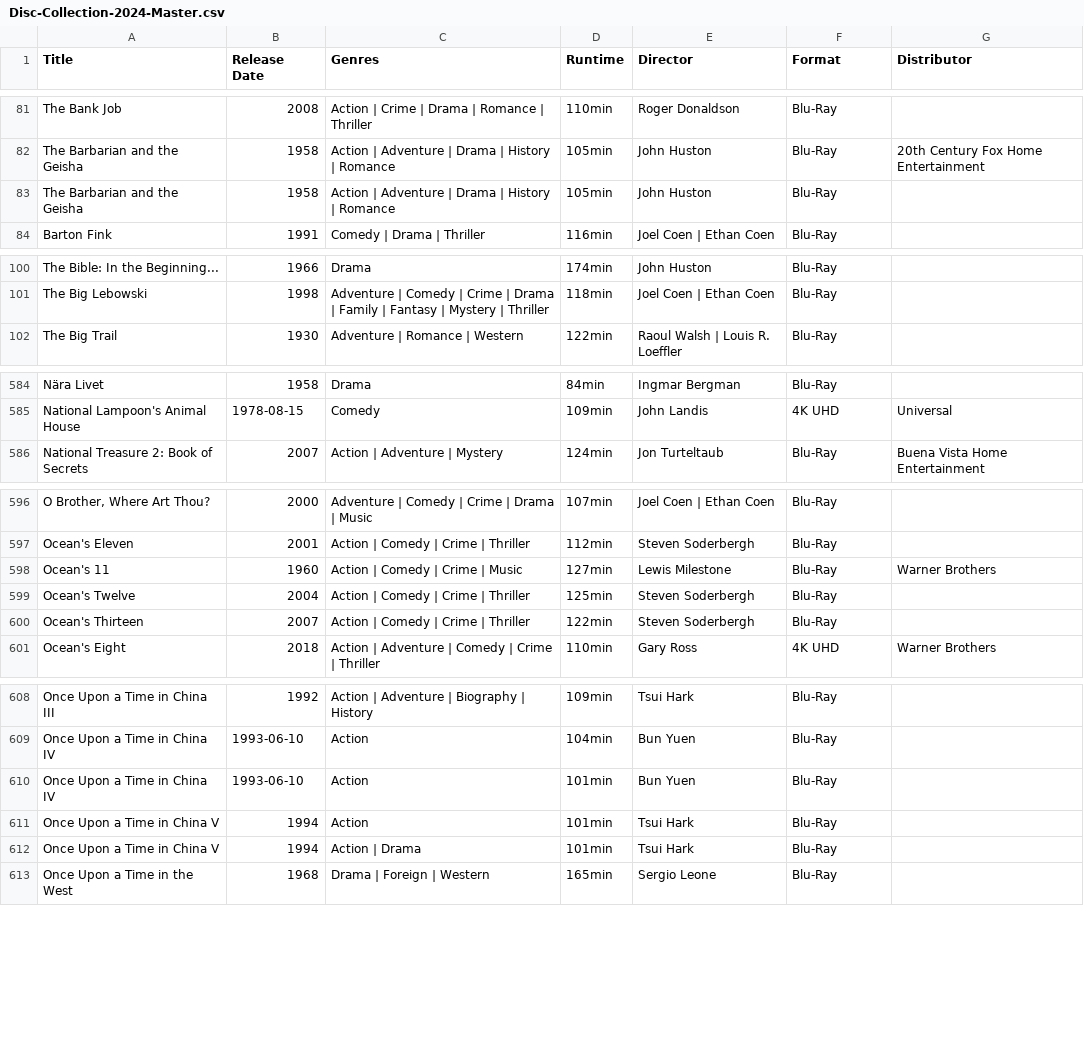
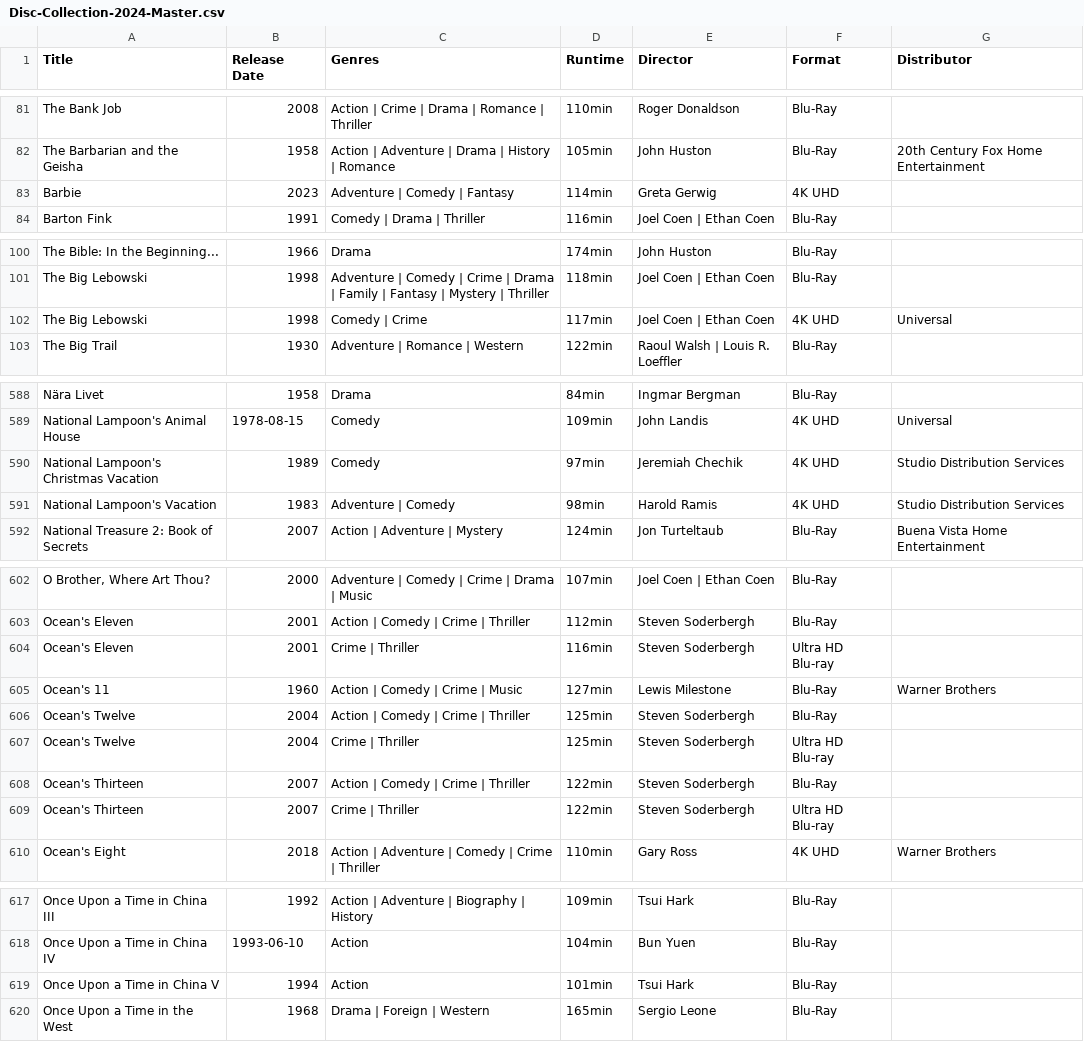
Before and after one commit to srv1054/blu-ray-HD-UHD-discs, a CSV file: Disc-Collection-2024-Master.csv, drawn as a sheet; only a part is shown, gaps mark what is left out; removed rows and columns are numbered as before the commit, all else as after; the diff covers the shown part only; the diff names each change by its address in the sheet, - before the commit and + after, or states it on an @@ line.

```diff
--- a/Disc-Collection-2024-Master.csv
+++ b/Disc-Collection-2024-Master.csv
-row 83: The Barbarian and the Geisha | 1958 | Action | Adventure | Drama | History | Romance | 105min | John Huston | Blu-Ray
+row 83: Barbie | 2023 | Adventure | Comedy | Fantasy | 114min | Greta Gerwig | 4K UHD
+row 102: The Big Lebowski | 1998 | Comedy | Crime | 117min | Joel Coen | Ethan Coen | 4K UHD | Universal
+row 590: National Lampoon's Christmas Vacation | 1989 | Comedy | 97min | Jeremiah Chechik | 4K UHD | Studio Distribution Services
+row 591: National Lampoon's Vacation | 1983 | Adventure | Comedy | 98min | Harold Ramis | 4K UHD | Studio Distribution Services
+row 604: Ocean's Eleven | 2001 | Crime | Thriller | 116min | Steven Soderbergh | Ultra HD Blu-ray
+row 607: Ocean's Twelve | 2004 | Crime | Thriller | 125min | Steven Soderbergh | Ultra HD Blu-ray
+row 609: Ocean's Thirteen | 2007 | Crime | Thriller | 122min | Steven Soderbergh | Ultra HD Blu-ray
-row 610: Once Upon a Time in China IV | 1993-06-10 | Action | 101min | Bun Yuen | Blu-Ray
-row 612: Once Upon a Time in China V | 1994 | Action | Drama | 101min | Tsui Hark | Blu-Ray
```
Also changed, not shown: 6 added rows, 6 removed rows and 4 edited cells elsewhere in this file.
